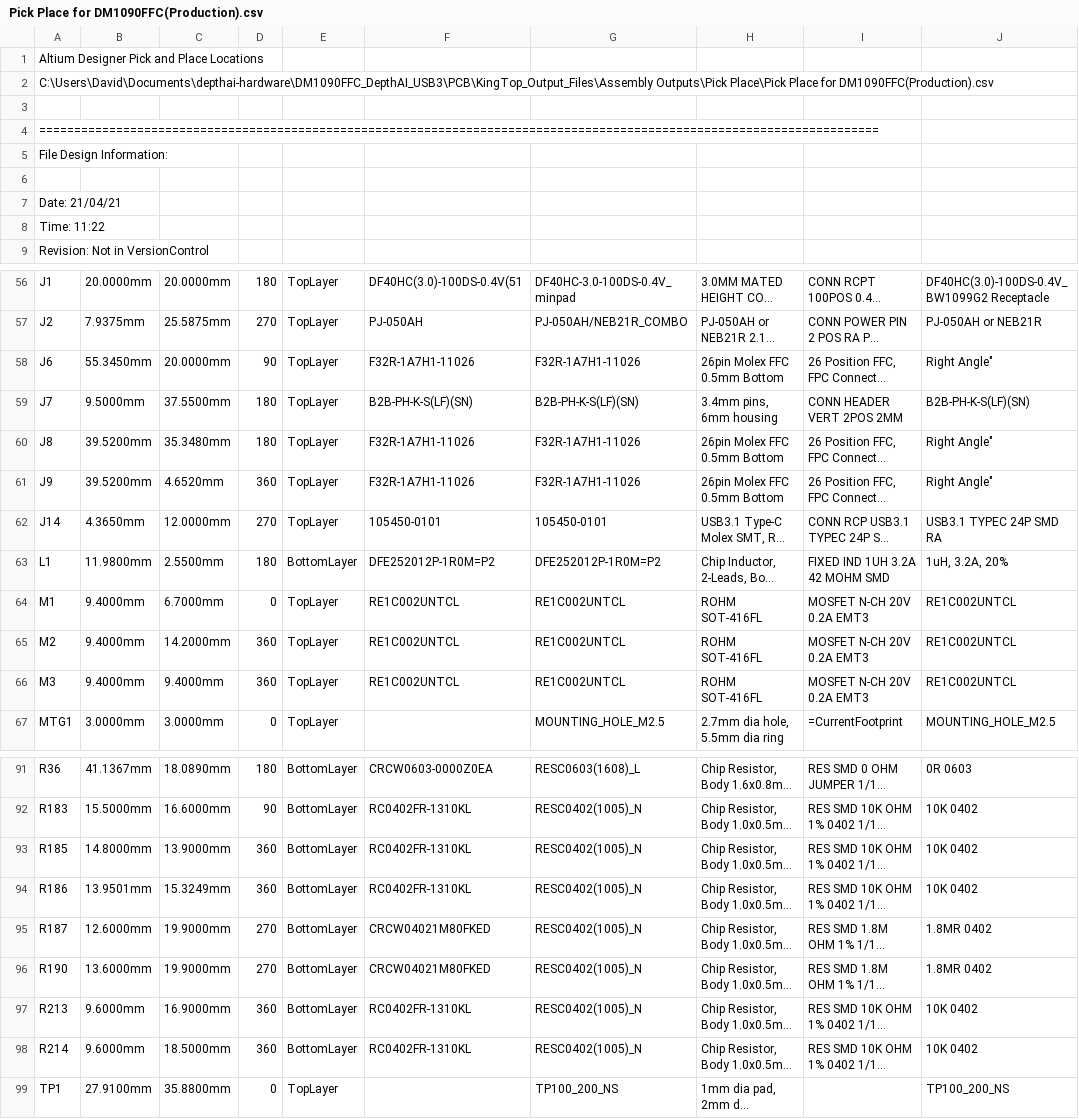
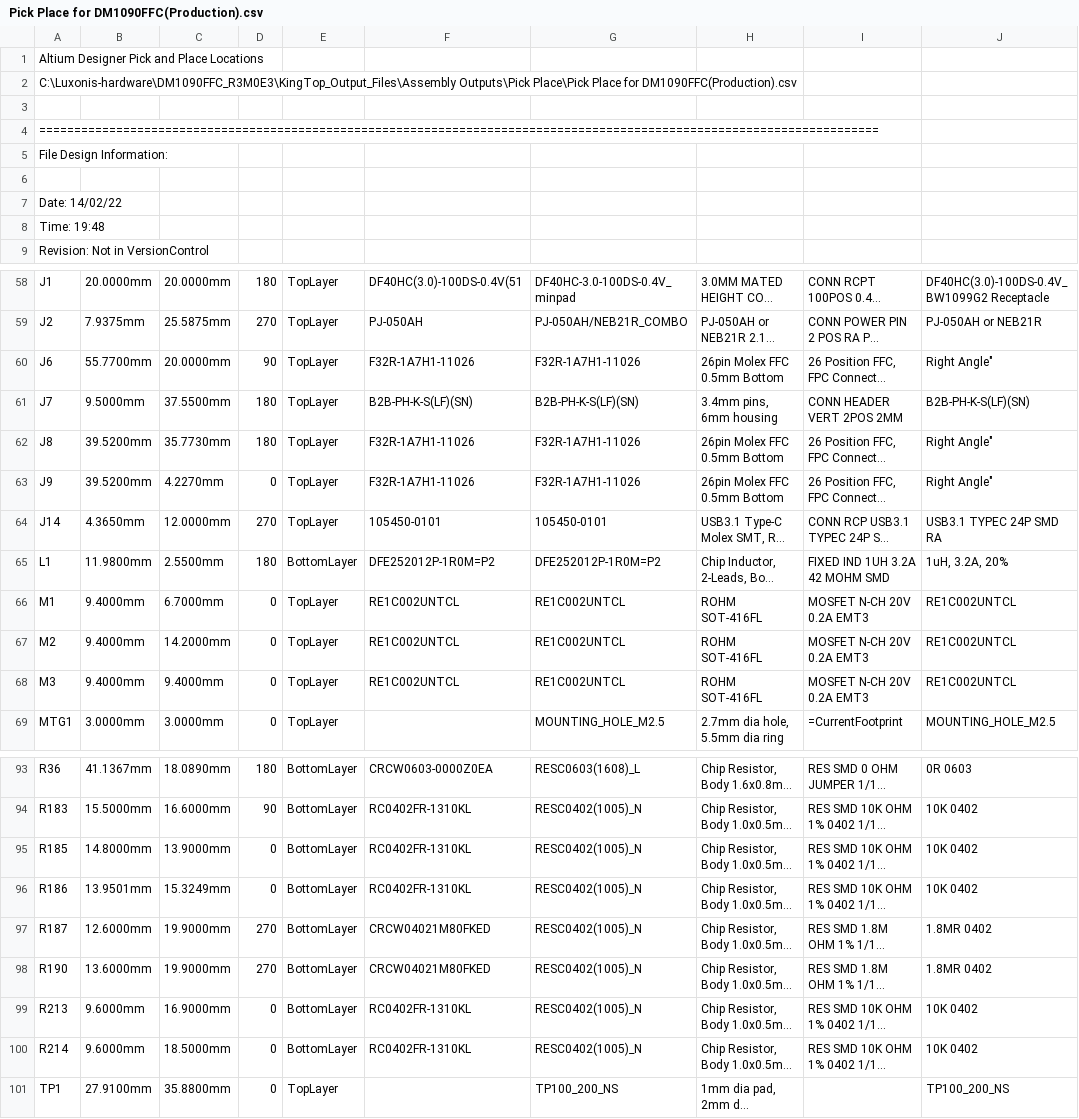
Before and after one commit to luxonis/depthai-hardware, a CSV file: DM1090FFC_DepthAI_USB3/Docs/Assembly Outputs/Pick Place/Pick Place for DM1090FFC(Production).csv, drawn as a sheet; only a part is shown, gaps mark what is left out; long unchanged cells end in …; addresses are those after the commit; the diff covers the shown part only; the diff names each change by its address in the sheet, - before the commit and + after, or states it on an @@ line.

```diff
--- a/DM1090FFC_DepthAI_USB3/Docs/Assembly Outputs/Pick Place/Pick Place for DM1090FFC(Production).csv
+++ b/DM1090FFC_DepthAI_USB3/Docs/Assembly Outputs/Pick Place/Pick Place for DM1090FFC(Production).csv
-A2: C:\Users\David\Documents\depthai-hardware\DM1090FFC_DepthAI_USB3\PCB\KingTop_Output_Files\Assembly Outputs\Pick Place\Pick…
+A2: C:\Luxonis-hardware\DM1090FFC_R3M0E3\KingTop_Output_Files\Assembly Outputs\Pick Place\Pick…
-A7: Date: 21/04/21
+A7: Date: 14/02/22
-A8: Time: 11:22
+A8: Time: 19:48
-B60: 55.3450mm
+B60: 55.7700mm
-C62: 35.3480mm
+C62: 35.7730mm
-C63: 4.6520mm
+C63: 4.2270mm
-D63: 360
+D63: 0
-D67:D68: 360
+D67:D68: 0
-D95:D96: 360
+D95:D96: 0
-D99:D100: 360
+D99:D100: 0
```
Also changed, not shown: 2 added rows and 24 edited cells elsewhere in this file, 42 other files.
